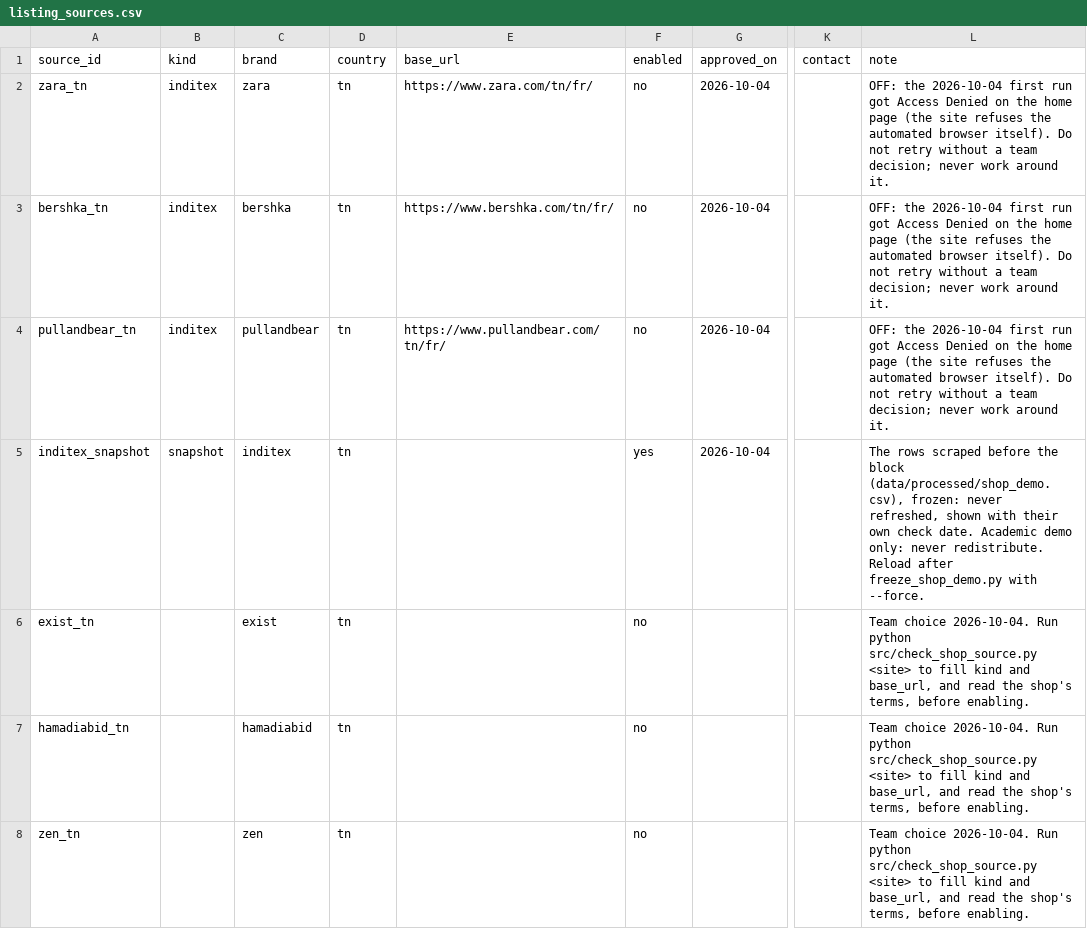
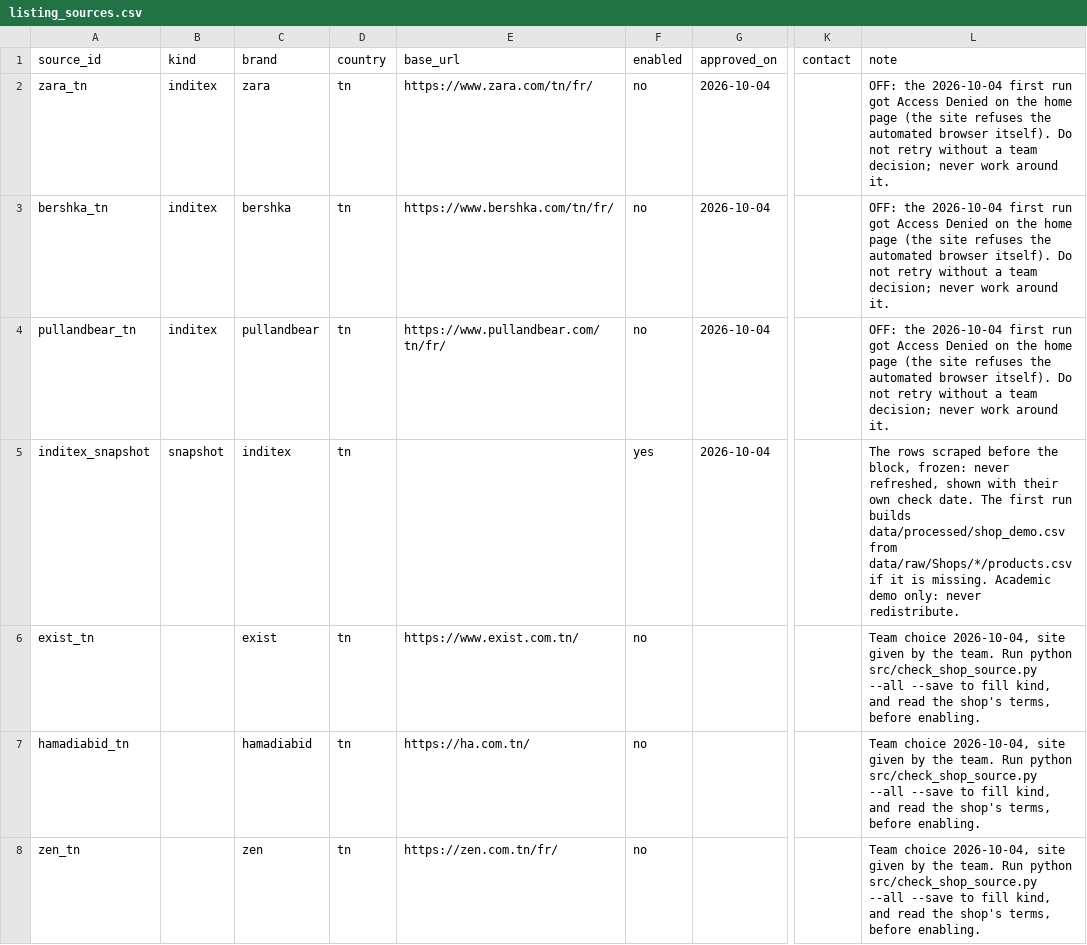
Before and after one commit to mohamedaziz-ouertatani/DressMe, a CSV file: mappings/listing_sources.csv, drawn as a sheet; only a part is shown, gaps mark what is left out; the diff names each change by its address in the sheet, - before the commit and + after, or states it on an @@ line.

```diff
--- a/mappings/listing_sources.csv
+++ b/mappings/listing_sources.csv
-L5 (note): …before the block (data/processed/shop_demo.csv), frozen: never refreshed, shown with their own check date. Academic demo only: never redistribute. Reload after freeze_shop_demo.py with --force.
+L5 (note): …before the block, frozen: never refreshed, shown with their own check date. The first run builds data/processed/shop_demo.csv from data/raw/Shops/*/products.csv if it is missing. Academic demo only: never redistribute.
-E6 (base_url): (empty)
+E6 (base_url): https://www.exist.com.tn/
-L6:L8 (note): Team choice 2026-10-04. Run python src/check_shop_source.py <site> to fill kind and base_url, and read…
+L6:L8 (note): Team choice 2026-10-04, site given by the team. Run python src/check_shop_source.py --all --save to fill kind, and read…
-E7 (base_url): (empty)
+E7 (base_url): https://ha.com.tn/
-E8 (base_url): (empty)
+E8 (base_url): https://zen.com.tn/fr/
```
Also changed, not shown: 7 other files.
